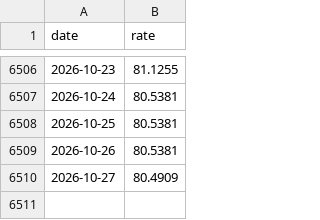
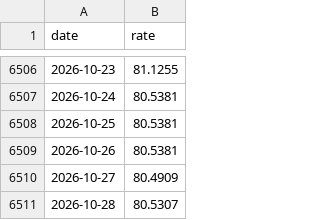
Before and after one commit to Ilyazykov/erp, a CSV file: data/usd_rub_history_5y.csv, drawn as a sheet; only a part is shown, gaps mark what is left out; the diff names each change by its address in the sheet, - before the commit and + after, or states it on an @@ line.

```diff
--- a/data/usd_rub_history_5y.csv
+++ b/data/usd_rub_history_5y.csv
+row 6511: 2026-10-28 | 80.5307
```
Also changed, not shown: data/usd_rub_history.csv, 1 other file.
